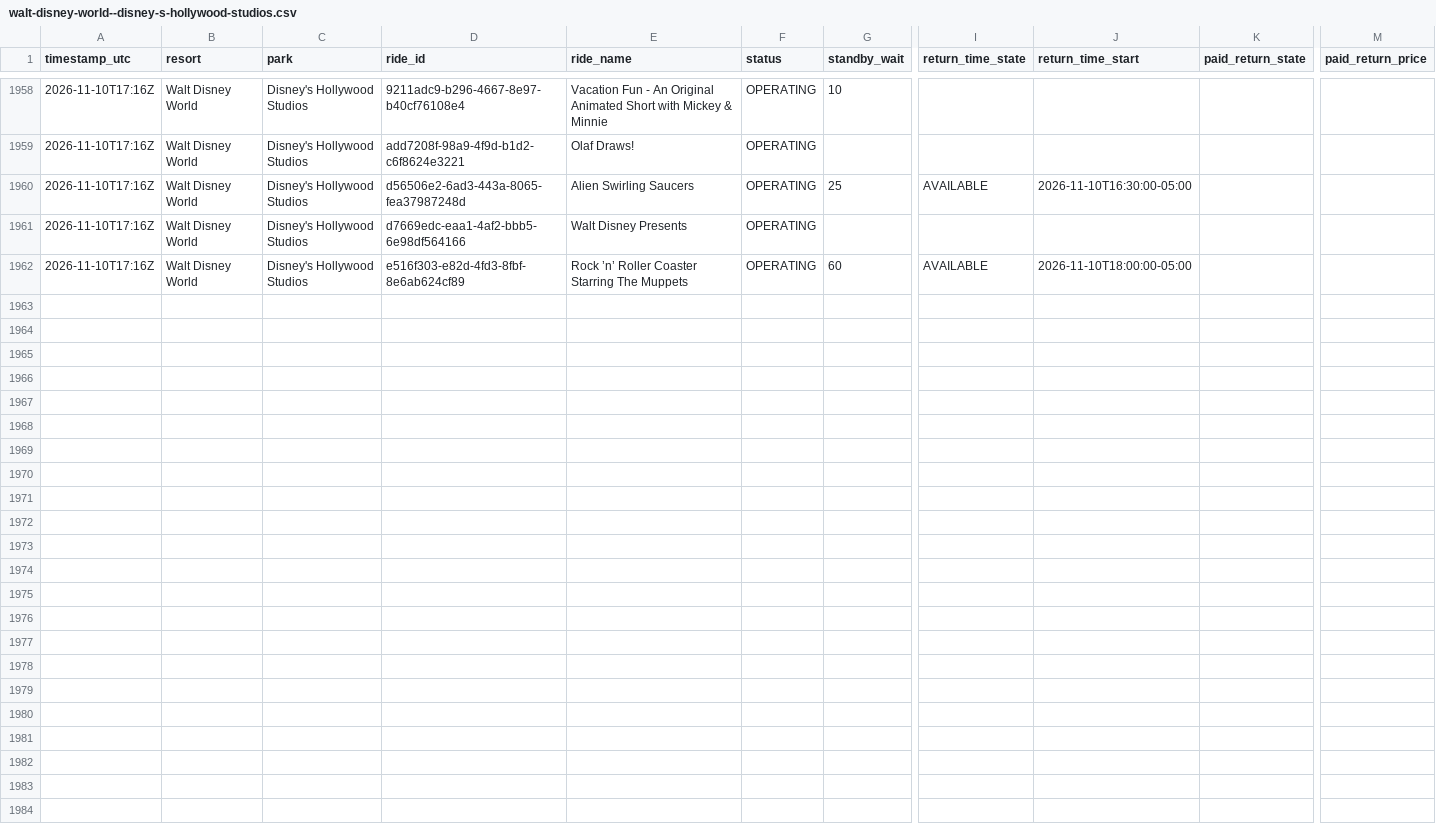
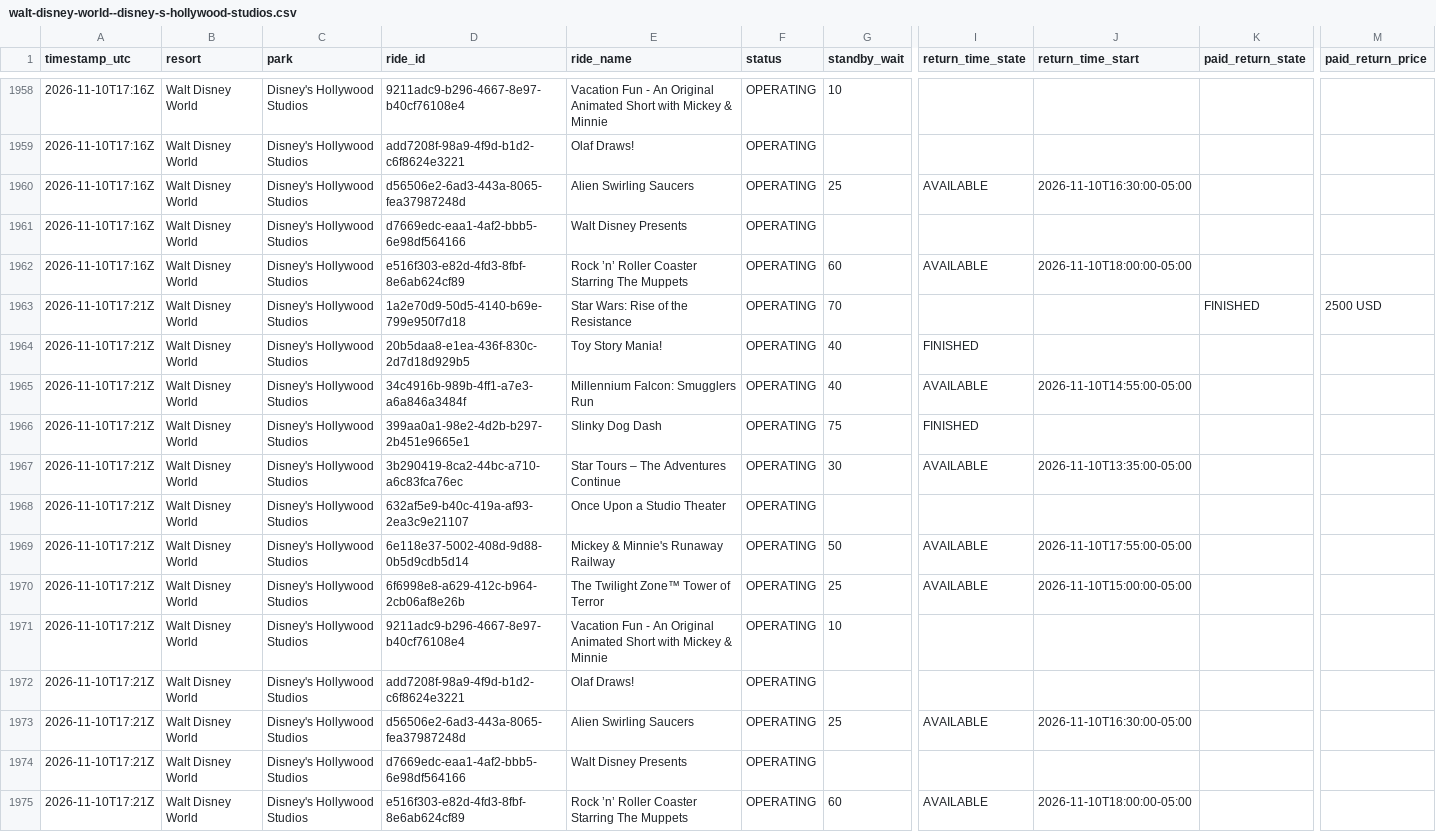
Before and after one commit to megancartwright10-cmd/logger.py, a CSV file: data/2026-11/walt-disney-world--disney-s-hollywood-studios.csv, drawn as a sheet; only a part is shown, gaps mark what is left out; rows hold the shown columns only; the diff names each change by its address in the sheet, - before the commit and + after, or states it on an @@ line.

```diff
--- a/data/2026-11/walt-disney-world--disney-s-hollywood-studios.csv
+++ b/data/2026-11/walt-disney-world--disney-s-hollywood-studios.csv
+row 1963: 2026-11-10T17:21Z | Walt Disney World | Disney's Hollywood Studios | 1a2e70d9-50d5-4140-b69e-799e950f7d18 | Star Wars: Rise of the Resistance | OPERATING | 70 |  |  | FINISHED | 2500 USD
+row 1964: 2026-11-10T17:21Z | Walt Disney World | Disney's Hollywood Studios | 20b5daa8-e1ea-436f-830c-2d7d18d929b5 | Toy Story Mania! | OPERATING | 40 | FINISHED
+row 1965: 2026-11-10T17:21Z | Walt Disney World | Disney's Hollywood Studios | 34c4916b-989b-4ff1-a7e3-a6a846a3484f | Millennium Falcon: Smugglers Run | OPERATING | 40 | AVAILABLE | 2026-11-10T14:55:00-05:00
+row 1966: 2026-11-10T17:21Z | Walt Disney World | Disney's Hollywood Studios | 399aa0a1-98e2-4d2b-b297-2b451e9665e1 | Slinky Dog Dash | OPERATING | 75 | FINISHED
+row 1967: 2026-11-10T17:21Z | Walt Disney World | Disney's Hollywood Studios | 3b290419-8ca2-44bc-a710-a6c83fca76ec | Star Tours – The Adventures Continue | OPERATING | 30 | AVAILABLE | 2026-11-10T13:35:00-05:00
+row 1968: 2026-11-10T17:21Z | Walt Disney World | Disney's Hollywood Studios | 632af5e9-b40c-419a-af93-2ea3c9e21107 | Once Upon a Studio Theater | OPERATING
+row 1969: 2026-11-10T17:21Z | Walt Disney World | Disney's Hollywood Studios | 6e118e37-5002-408d-9d88-0b5d9cdb5d14 | Mickey & Minnie's Runaway Railway | OPERATING | 50 | AVAILABLE | 2026-11-10T17:55:00-05:00
+row 1970: 2026-11-10T17:21Z | Walt Disney World | Disney's Hollywood Studios | 6f6998e8-a629-412c-b964-2cb06af8e26b | The Twilight Zone™ Tower of Terror | OPERATING | 25 | AVAILABLE | 2026-11-10T15:00:00-05:00
+row 1971: 2026-11-10T17:21Z | Walt Disney World | Disney's Hollywood Studios | 9211adc9-b296-4667-8e97-b40cf76108e4 | Vacation Fun - An Original Animated Short with Mickey & Minnie | OPERATING | 10
+row 1972: 2026-11-10T17:21Z | Walt Disney World | Disney's Hollywood Studios | add7208f-98a9-4f9d-b1d2-c6f8624e3221 | Olaf Draws! | OPERATING
+row 1973: 2026-11-10T17:21Z | Walt Disney World | Disney's Hollywood Studios | d56506e2-6ad3-443a-8065-fea37987248d | Alien Swirling Saucers | OPERATING | 25 | AVAILABLE | 2026-11-10T16:30:00-05:00
+row 1974: 2026-11-10T17:21Z | Walt Disney World | Disney's Hollywood Studios | d7669edc-eaa1-4af2-bbb5-6e98df564166 | Walt Disney Presents | OPERATING
+row 1975: 2026-11-10T17:21Z | Walt Disney World | Disney's Hollywood Studios | e516f303-e82d-4fd3-8fbf-8e6ab624cf89 | Rock ’n’ Roller Coaster Starring The Muppets | OPERATING | 60 | AVAILABLE | 2026-11-10T18:00:00-05:00
```
Also changed, not shown: data/2026-11/disneyland-paris--disneyland-park.csv, data/2026-11/disneyland-resort--disney-california-adventure-park.csv, 11 other files.
